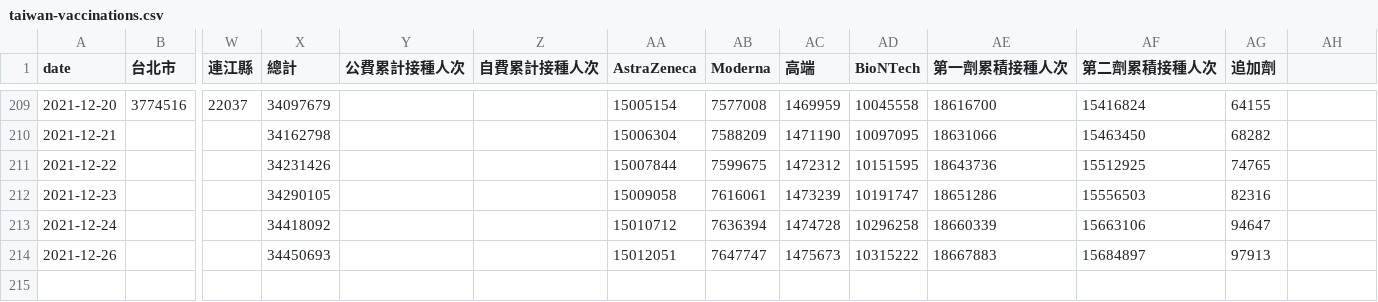
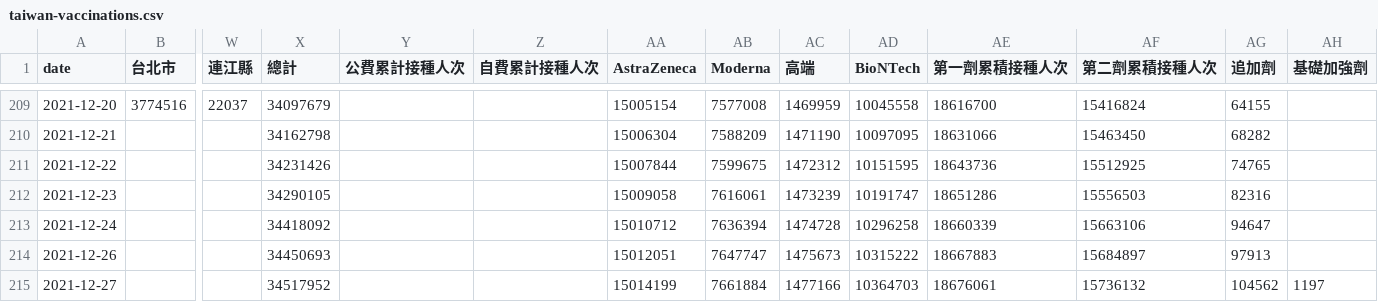
Before and after one commit to cwgrouptw/data, a CSV file: covid-19/taiwan-vaccinations.csv, drawn as a sheet; only a part is shown, gaps mark what is left out; rows hold the shown columns only; the diff names each change by its address in the sheet, - before the commit and + after, or states it on an @@ line.

Commit message:
Flat: latest data (2021-12-28T12:28:28.407Z) {   "date": "2021-12-28T12:28:28.407Z",   "files": [     {       "name": "covid-19/taiwan-vaccinations.csv",       "deltaBytes": 338,       "source": "https://web.cw.com.tw/covid-live-updates-2021/data/taiwan-vaccinations.csv"     }   ] }

```diff
--- a/covid-19/taiwan-vaccinations.csv
+++ b/covid-19/taiwan-vaccinations.csv
-AH1: (empty)
+AH1: 基礎加強劑
+row 215: 2021-12-27 |  |  | 34517952 |  |  | 15014199 | 7661884 | 1477166 | 10364703 | 18676061 | 15736132 | 104562 | 1197
```
